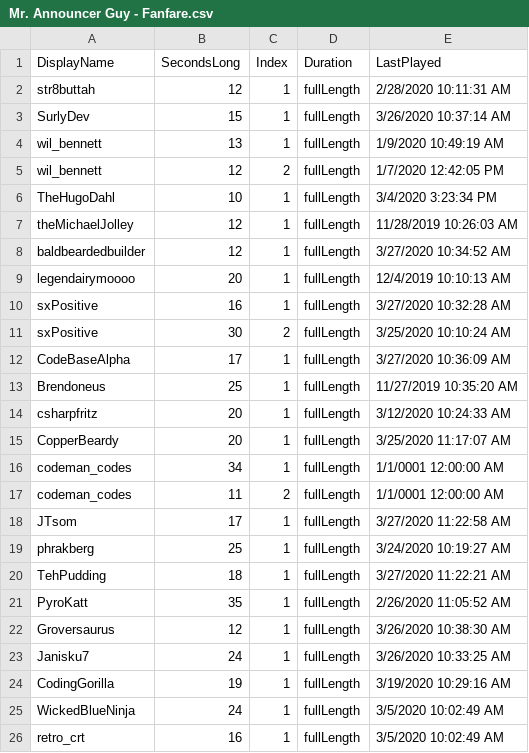
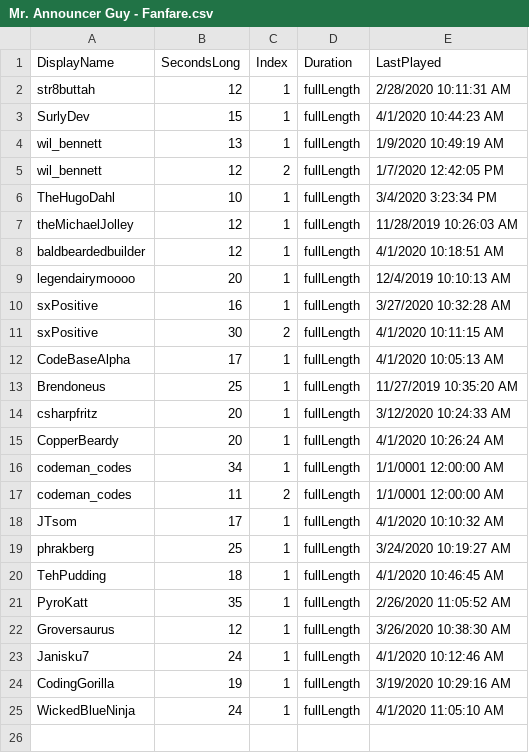
Before and after one commit to MillerMark/MrAnnouncerBot, a CSV file: MrAnnouncerBot/Data/Mr. Announcer Guy - Fanfare.csv, drawn as a sheet.

```diff
--- a/MrAnnouncerBot/Data/Mr. Announcer Guy - Fanfare.csv
+++ b/MrAnnouncerBot/Data/Mr. Announcer Guy - Fanfare.csv
@@ -2,3 +2,3 @@ DisplayName,SecondsLong,Index,Duration,LastPlayed
 str8buttah,12,1,fullLength,2/28/2020 10:11:31 AM
-SurlyDev,15,1,fullLength,3/26/2020 10:37:14 AM
+SurlyDev,15,1,fullLength,4/1/2020 10:44:23 AM
 wil_bennett,13,1,fullLength,1/9/2020 10:49:19 AM
@@ -7,20 +7,19 @@ TheHugoDahl,10,1,fullLength,3/4/2020 3:23:34 PM
 theMichaelJolley,12,1,fullLength,11/28/2019 10:26:03 AM
-baldbeardedbuilder,12,1,fullLength,3/27/2020 10:34:52 AM
+baldbeardedbuilder,12,1,fullLength,4/1/2020 10:18:51 AM
 legendairymoooo,20,1,fullLength,12/4/2019 10:10:13 AM
 sxPositive,16,1,fullLength,3/27/2020 10:32:28 AM
-sxPositive,30,2,fullLength,3/25/2020 10:10:24 AM
-CodeBaseAlpha,17,1,fullLength,3/27/2020 10:36:09 AM
+sxPositive,30,2,fullLength,4/1/2020 10:11:15 AM
+CodeBaseAlpha,17,1,fullLength,4/1/2020 10:05:13 AM
 Brendoneus,25,1,fullLength,11/27/2019 10:35:20 AM
 csharpfritz,20,1,fullLength,3/12/2020 10:24:33 AM
-CopperBeardy,20,1,fullLength,3/25/2020 11:17:07 AM
+CopperBeardy,20,1,fullLength,4/1/2020 10:26:24 AM
 codeman_codes,34,1,fullLength,1/1/0001 12:00:00 AM
 codeman_codes,11,2,fullLength,1/1/0001 12:00:00 AM
-JTsom,17,1,fullLength,3/27/2020 11:22:58 AM
+JTsom,17,1,fullLength,4/1/2020 10:10:32 AM
 phrakberg,25,1,fullLength,3/24/2020 10:19:27 AM
-TehPudding,18,1,fullLength,3/27/2020 11:22:21 AM
+TehPudding,18,1,fullLength,4/1/2020 10:46:45 AM
 PyroKatt,35,1,fullLength,2/26/2020 11:05:52 AM
 Groversaurus,12,1,fullLength,3/26/2020 10:38:30 AM
-Janisku7,24,1,fullLength,3/26/2020 10:33:25 AM
+Janisku7,24,1,fullLength,4/1/2020 10:12:46 AM
 CodingGorilla,19,1,fullLength,3/19/2020 10:29:16 AM
-WickedBlueNinja,24,1,fullLength,3/5/2020 10:02:49 AM
-retro_crt,16,1,fullLength,3/5/2020 10:02:49 AM
+WickedBlueNinja,24,1,fullLength,4/1/2020 11:05:10 AM
```
Also changed, not shown: DndCore/Data/DnD - Players.csv, 4 other files.
